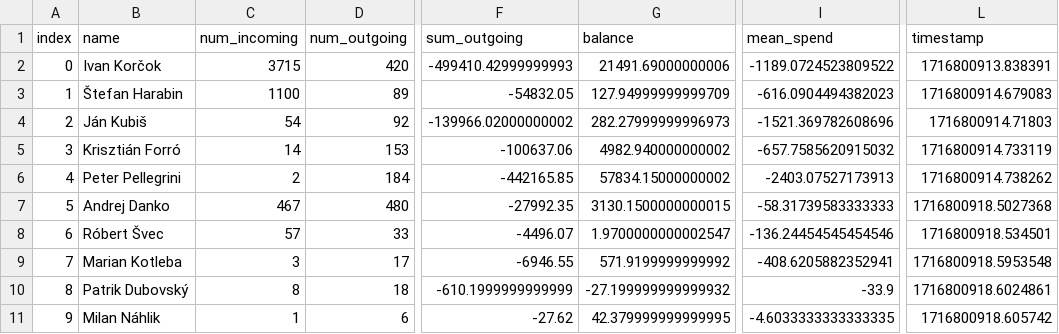
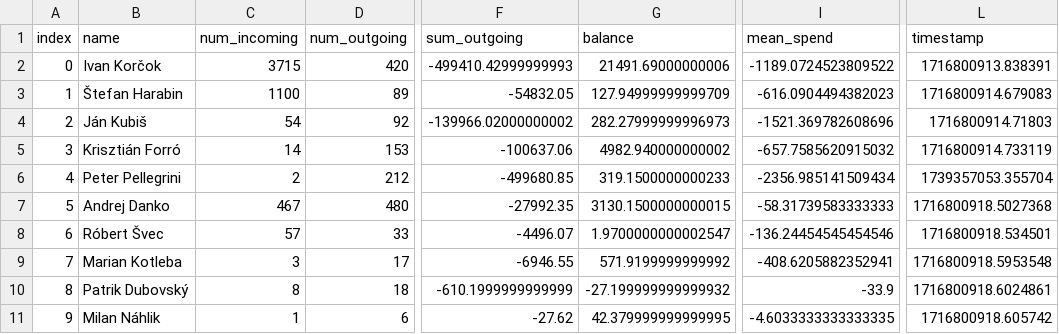
Before and after one commit to dacko-sk/tis-volby-prezident-24, a CSV file: public/csv/transparent/aggregation_no_returns.csv, drawn as a sheet; only a part is shown, gaps mark what is left out; the diff names each change by its address in the sheet, - before the commit and + after, or states it on an @@ line.

```diff
--- a/public/csv/transparent/aggregation_no_returns.csv
+++ b/public/csv/transparent/aggregation_no_returns.csv
-D6 (num_outgoing): 184
+D6 (num_outgoing): 212
-F6 (sum_outgoing): -442165.85
+F6 (sum_outgoing): -499680.85
-G6 (balance): 57834.15000000002
+G6 (balance): 319.1500000000233
-I6 (mean_spend): -2403.07527173913
+I6 (mean_spend): -2356.985141509434
-L6 (timestamp): 1716800914.738262
+L6 (timestamp): 1739357053.355704
```
Also changed, not shown: public/csv/transparent/accounts/Peter Pellegrini 5212516917.csv.
